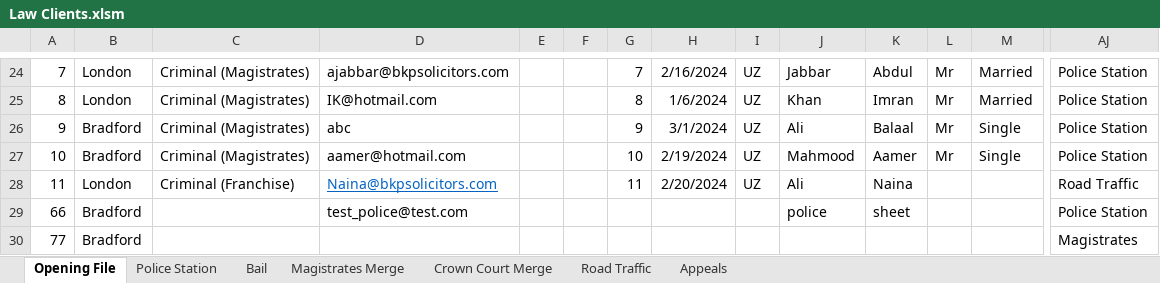
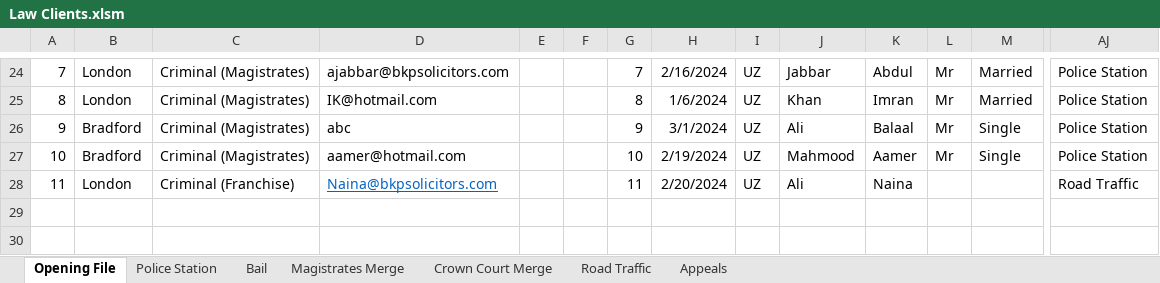
Before and after one commit to Rayrsn/excel-desktop, an Excel workbook: Law Clients.xlsm, sheet Opening File, drawn as a sheet; only a part is shown, gaps mark what is left out; values as stored, in another font and other column widths than the file's, no borders; charts and pictures and conditional formats and table styles not drawn; rows hold the shown columns only; the diff names each change by its address in the sheet, - before the commit and + after, or states it on an @@ line.

```diff
--- a/Law Clients.xlsm (sheet Opening File)
+++ b/Law Clients.xlsm (sheet Opening File)
-row 29: 66 | Bradford |  | test_police@test.com |  |  |  |  |  | police | sheet |  |  | Police Station
-row 30: 77 | Bradford |  |  |  |  |  |  |  |  |  |  |  | Magistrates
```
Also changed, not shown: sheet Appeals, sheet Bail, sheet Police Station, sheet Magistrates Merge, sheet Crown Court Merge, sheet Road Traffic, charts or pictures.
